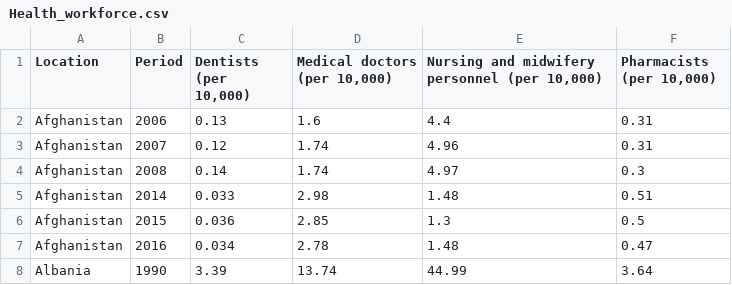
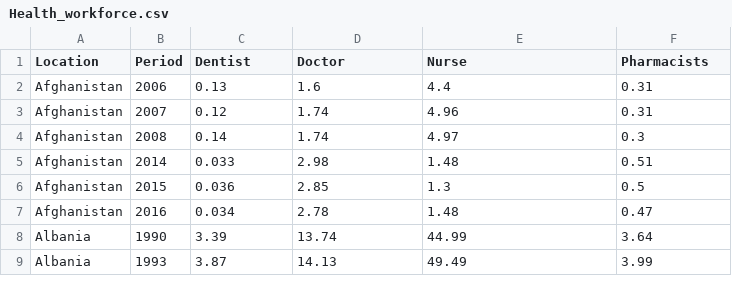
Before and after one commit to YCTey9858/FIT3179_Visualization_2, a CSV file: data/Health_workforce.csv, drawn as a sheet; only a part is shown; the shorter side is filled out with more unchanged rows.

Commit message:
Add files via upload

```diff
--- a/data/Health_workforce.csv
+++ b/data/Health_workforce.csv
@@ -1,2 +1,2 @@
-Location,Period,"Dentists (per 10,000)","Medical doctors (per 10,000)","Nursing and midwifery personnel (per 10,000)","Pharmacists  (per 10,000)"
+Location,Period,Dentist,Doctor,Nurse,Pharmacists
 Afghanistan,2006,0.13,1.6,4.4,0.31
```
